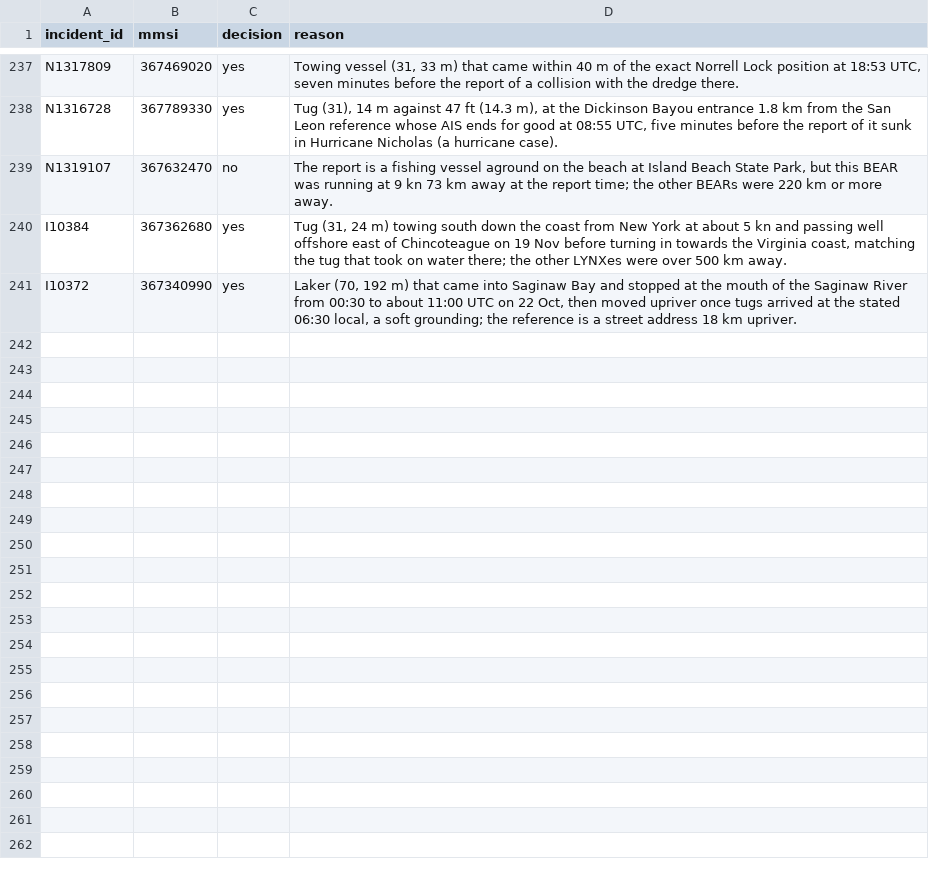
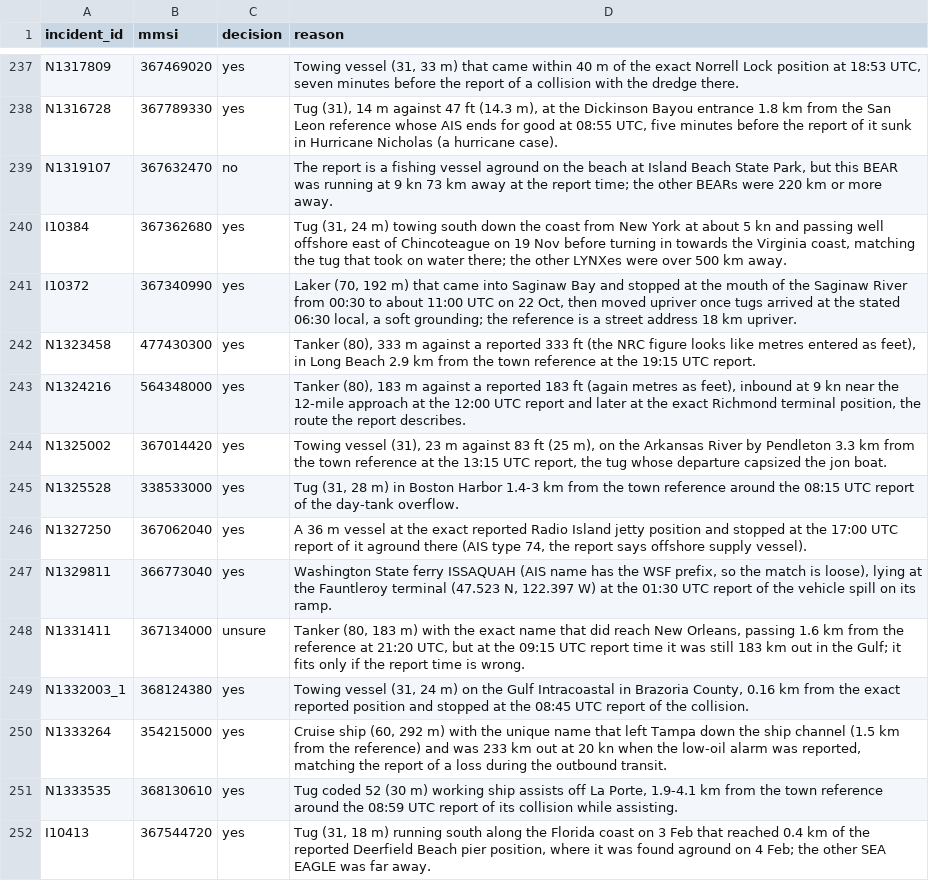
Before and after one commit to a-student-for-life/WAKE, a CSV file: data/claude_review.csv, drawn as a sheet; only a part is shown, gaps mark what is left out; the diff names each change by its address in the sheet, - before the commit and + after, or states it on an @@ line.

```diff
--- a/data/claude_review.csv
+++ b/data/claude_review.csv
+row 242: N1323458 | 477430300 | yes | Tanker (80), 333 m against a reported 333 ft (the NRC figure looks like metres entered as feet), in Long Beach 2.9 km from the town reference at the 19:15 UTC report.
+row 243: N1324216 | 564348000 | yes | Tanker (80), 183 m against a reported 183 ft (again metres as feet), inbound at 9 kn near the 12-mile approach at the 12:00 UTC report and later at the exact Richmond terminal position, the route the report describes.
+row 244: N1325002 | 367014420 | yes | Towing vessel (31), 23 m against 83 ft (25 m), on the Arkansas River by Pendleton 3.3 km from the town reference at the 13:15 UTC report, the tug whose departure capsized the jon boat.
+row 245: N1325528 | 338533000 | yes | Tug (31, 28 m) in Boston Harbor 1.4-3 km from the town reference around the 08:15 UTC report of the day-tank overflow.
+row 246: N1327250 | 367062040 | yes | A 36 m vessel at the exact reported Radio Island jetty position and stopped at the 17:00 UTC report of it aground there (AIS type 74, the report says offshore supply vessel).
+row 247: N1329811 | 366773040 | yes | Washington State ferry ISSAQUAH (AIS name has the WSF prefix, so the match is loose), lying at the Fauntleroy terminal (47.523 N, 122.397 W) at the 01:30 UTC report of the vehicle spill on its ramp.
+row 248: N1331411 | 367134000 | unsure | Tanker (80, 183 m) with the exact name that did reach New Orleans, passing 1.6 km from the reference at 21:20 UTC, but at the 09:15 UTC report time it was still 183 km out in the Gulf; it fits only if the report time is wrong.
+row 249: N1332003_1 | 368124380 | yes | Towing vessel (31, 24 m) on the Gulf Intracoastal in Brazoria County, 0.16 km from the exact reported position and stopped at the 08:45 UTC report of the collision.
+row 250: N1333264 | 354215000 | yes | Cruise ship (60, 292 m) with the unique name that left Tampa down the ship channel (1.5 km from the reference) and was 233 km out at 20 kn when the low-oil alarm was reported, matching the report of a loss during the outbound transit.
+row 251: N1333535 | 368130610 | yes | Tug coded 52 (30 m) working ship assists off La Porte, 1.9-4.1 km from the town reference around the 08:59 UTC report of its collision while assisting.
+row 252: I10413 | 367544720 | yes | Tug (31, 18 m) running south along the Florida coast on 3 Feb that reached 0.4 km of the reported Deerfield Beach pier position, where it was found aground on 4 Feb; the other SEA EAGLE was far away.
```
Also changed, not shown: data/candidates.csv, data/match_status.csv, 21 other files.
